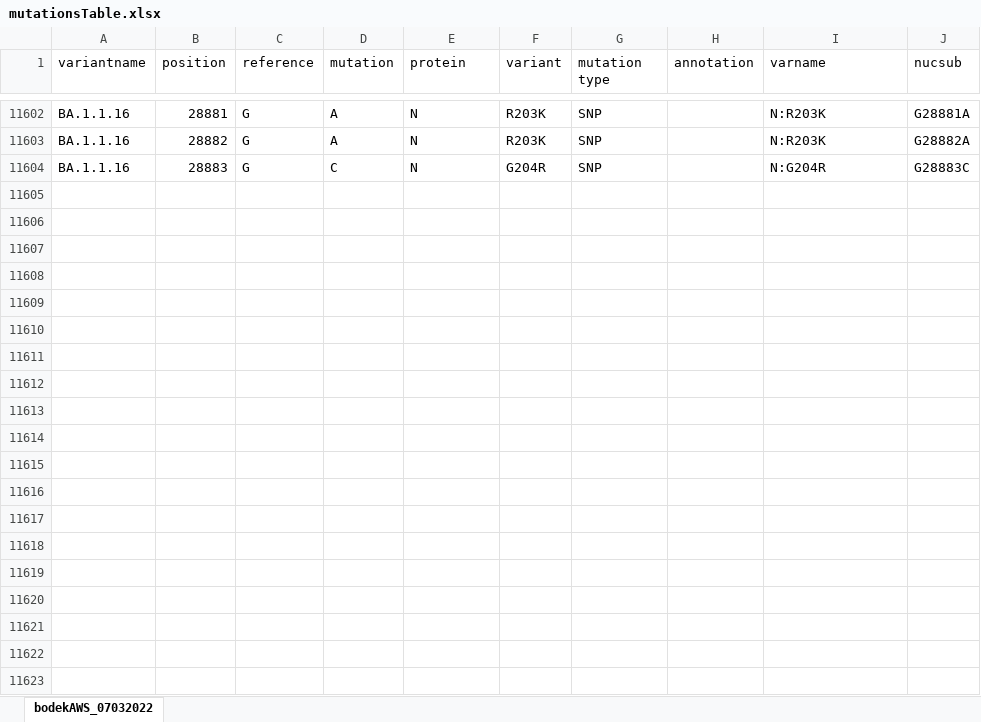
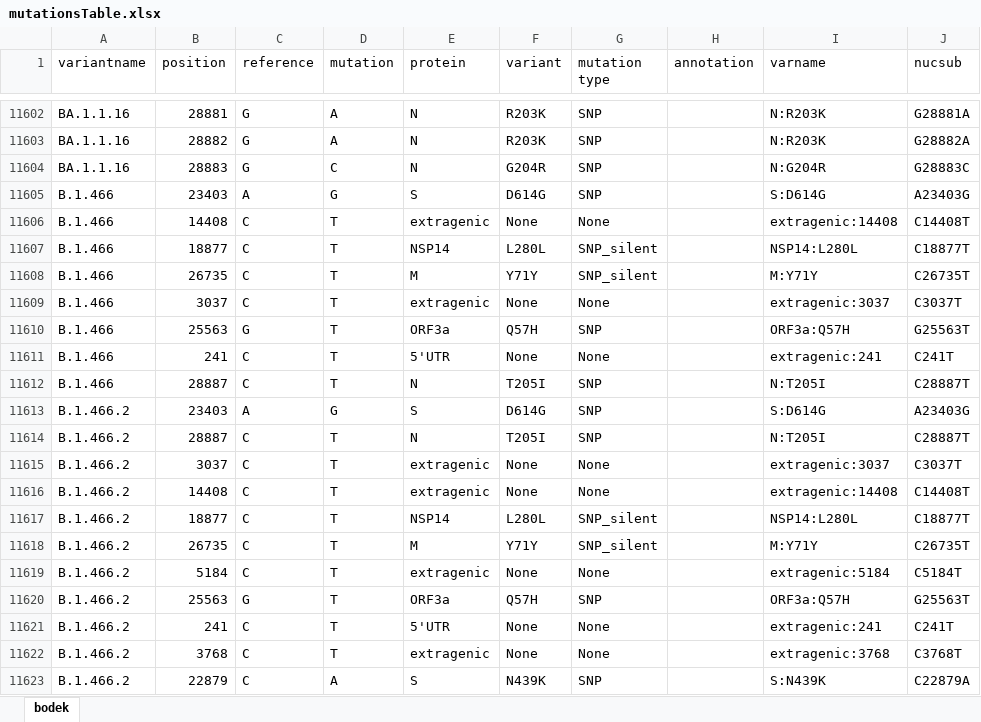
Before and after one commit to NetaZuckerman/covid19, an Excel workbook: mutationsTable.xlsx, sheet bodek, drawn as a sheet; only a part is shown, gaps mark what is left out; values as stored, in another font and other column widths than the file's, no borders; the diff covers the shown part only; the diff names each change by its address in the sheet, - before the commit and + after, or states it on an @@ line.

Commit message:
Add files via upload

```diff
--- a/mutationsTable.xlsx (sheet bodek)
+++ b/mutationsTable.xlsx (sheet bodek)
-sheet tab: bodekAWS_07032022
+sheet tab: bodek
+row 11605: B.1.466 | 23403 | A | G | S | D614G | SNP |  | S:D614G | A23403G
+row 11606: B.1.466 | 14408 | C | T | extragenic | None | None |  | extragenic:14408 | C14408T
+row 11607: B.1.466 | 18877 | C | T | NSP14 | L280L | SNP_silent |  | NSP14:L280L | C18877T
+row 11608: B.1.466 | 26735 | C | T | M | Y71Y | SNP_silent |  | M:Y71Y | C26735T
+row 11609: B.1.466 | 3037 | C | T | extragenic | None | None |  | extragenic:3037 | C3037T
+row 11610: B.1.466 | 25563 | G | T | ORF3a | Q57H | SNP |  | ORF3a:Q57H | G25563T
+row 11611: B.1.466 | 241 | C | T | 5'UTR | None | None |  | extragenic:241 | C241T
+row 11612: B.1.466 | 28887 | C | T | N | T205I | SNP |  | N:T205I | C28887T
+row 11613: B.1.466.2 | 23403 | A | G | S | D614G | SNP |  | S:D614G | A23403G
+row 11614: B.1.466.2 | 28887 | C | T | N | T205I | SNP |  | N:T205I | C28887T
+row 11615: B.1.466.2 | 3037 | C | T | extragenic | None | None |  | extragenic:3037 | C3037T
+row 11616: B.1.466.2 | 14408 | C | T | extragenic | None | None |  | extragenic:14408 | C14408T
+row 11617: B.1.466.2 | 18877 | C | T | NSP14 | L280L | SNP_silent |  | NSP14:L280L | C18877T
+row 11618: B.1.466.2 | 26735 | C | T | M | Y71Y | SNP_silent |  | M:Y71Y | C26735T
+row 11619: B.1.466.2 | 5184 | C | T | extragenic | None | None |  | extragenic:5184 | C5184T
+row 11620: B.1.466.2 | 25563 | G | T | ORF3a | Q57H | SNP |  | ORF3a:Q57H | G25563T
+row 11621: B.1.466.2 | 241 | C | T | 5'UTR | None | None |  | extragenic:241 | C241T
+row 11622: B.1.466.2 | 3768 | C | T | extragenic | None | None |  | extragenic:3768 | C3768T
+row 11623: B.1.466.2 | 22879 | C | A | S | N439K | SNP |  | S:N439K | C22879A
```
Also changed, not shown: 92 added rows elsewhere in this sheet.
